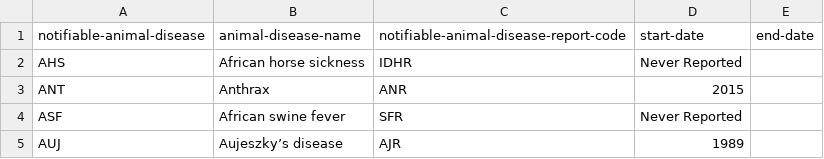
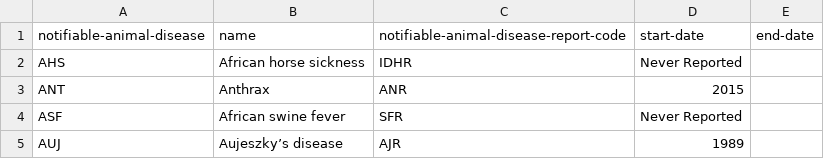
Before and after one commit to openregister/notifiable-animal-disease-data, a TSV file: data/notifiable-animal-disease/notifiable-animal-disease.tsv, drawn as a sheet; only a part is shown.

Commit message:
updated field names

```diff
--- a/data/notifiable-animal-disease/notifiable-animal-disease.tsv
+++ b/data/notifiable-animal-disease/notifiable-animal-disease.tsv
@@ -1,2 +1,2 @@
-notifiable-animal-disease	animal-disease-name	notifiable-animal-disease-report-code	start-date	end-date
+notifiable-animal-disease	name	notifiable-animal-disease-report-code	start-date	end-date
 AHS	African horse sickness	IDHR	Never Reported	
```
Also changed, not shown: data/notifiable-animal-disease-eng/notifiable-animal-disease-eng.tsv, 1 other file.
